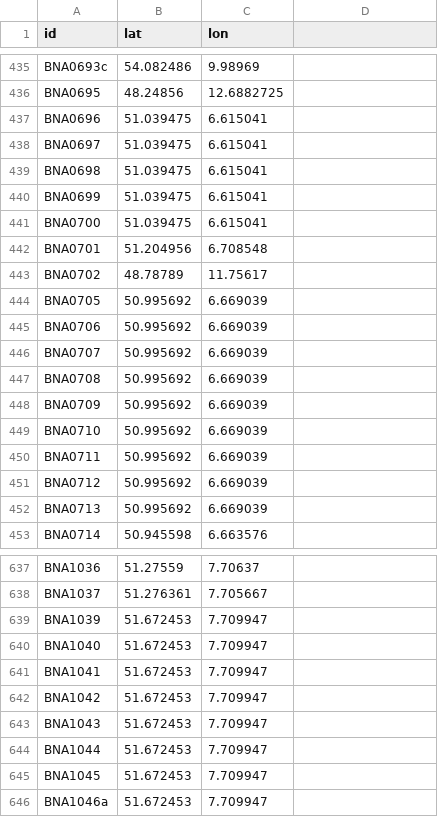
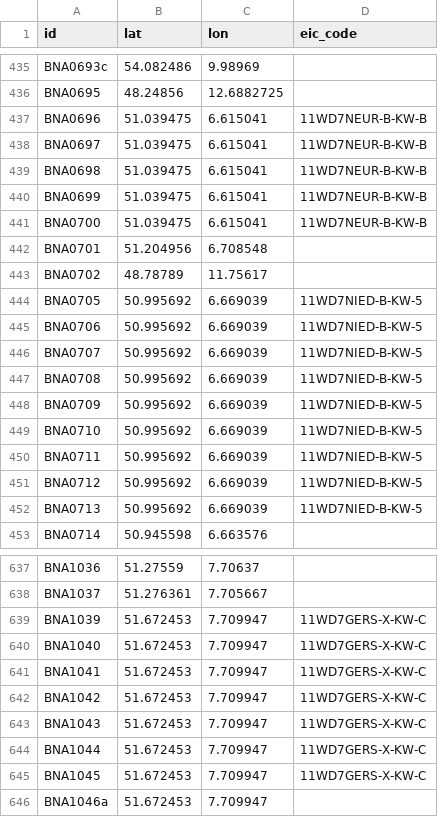
Before and after one commit to Open-Power-System-Data/conventional_power_plants, a CSV file: input/input_plant_locations_de.csv, drawn as a sheet; only a part is shown, gaps mark what is left out; the diff covers the shown part only.

```diff
--- a/input/input_plant_locations_de.csv
+++ b/input/input_plant_locations_de.csv
@@ -1 +1 @@
-id,lat,lon
+id,lat,lon,eic_code
@@ -436,18 +436,18 @@ BNA0693c,54.082486,9.98969
 BNA0695,48.24856,12.6882725
-BNA0696,51.039475,6.615041
-BNA0697,51.039475,6.615041
-BNA0698,51.039475,6.615041
-BNA0699,51.039475,6.615041
-BNA0700,51.039475,6.615041
+BNA0696,51.039475,6.615041,11WD7NEUR-B-KW-B
+BNA0697,51.039475,6.615041,11WD7NEUR-B-KW-B
+BNA0698,51.039475,6.615041,11WD7NEUR-B-KW-B
+BNA0699,51.039475,6.615041,11WD7NEUR-B-KW-B
+BNA0700,51.039475,6.615041,11WD7NEUR-B-KW-B
 BNA0701,51.204956,6.708548
 BNA0702,48.78789,11.75617
-BNA0705,50.995692,6.669039
-BNA0706,50.995692,6.669039
-BNA0707,50.995692,6.669039
-BNA0708,50.995692,6.669039
-BNA0709,50.995692,6.669039
-BNA0710,50.995692,6.669039
-BNA0711,50.995692,6.669039
-BNA0712,50.995692,6.669039
-BNA0713,50.995692,6.669039
+BNA0705,50.995692,6.669039,11WD7NIED-B-KW-5
+BNA0706,50.995692,6.669039,11WD7NIED-B-KW-5
+BNA0707,50.995692,6.669039,11WD7NIED-B-KW-5
+BNA0708,50.995692,6.669039,11WD7NIED-B-KW-5
+BNA0709,50.995692,6.669039,11WD7NIED-B-KW-5
+BNA0710,50.995692,6.669039,11WD7NIED-B-KW-5
+BNA0711,50.995692,6.669039,11WD7NIED-B-KW-5
+BNA0712,50.995692,6.669039,11WD7NIED-B-KW-5
+BNA0713,50.995692,6.669039,11WD7NIED-B-KW-5
 BNA0714,50.945598,6.663576
@@ -638,9 +638,9 @@ BNA1036,51.27559,7.70637
 BNA1037,51.276361,7.705667
-BNA1039,51.672453,7.709947
-BNA1040,51.672453,7.709947
-BNA1041,51.672453,7.709947
-BNA1042,51.672453,7.709947
-BNA1043,51.672453,7.709947
-BNA1044,51.672453,7.709947
-BNA1045,51.672453,7.709947
+BNA1039,51.672453,7.709947,11WD7GERS-X-KW-C
+BNA1040,51.672453,7.709947,11WD7GERS-X-KW-C
+BNA1041,51.672453,7.709947,11WD7GERS-X-KW-C
+BNA1042,51.672453,7.709947,11WD7GERS-X-KW-C
+BNA1043,51.672453,7.709947,11WD7GERS-X-KW-C
+BNA1044,51.672453,7.709947,11WD7GERS-X-KW-C
+BNA1045,51.672453,7.709947,11WD7GERS-X-KW-C
 BNA1046a,51.672453,7.709947
```
Also changed, not shown: 1 added row and 20 edited cells elsewhere in this file, 1 other file.
